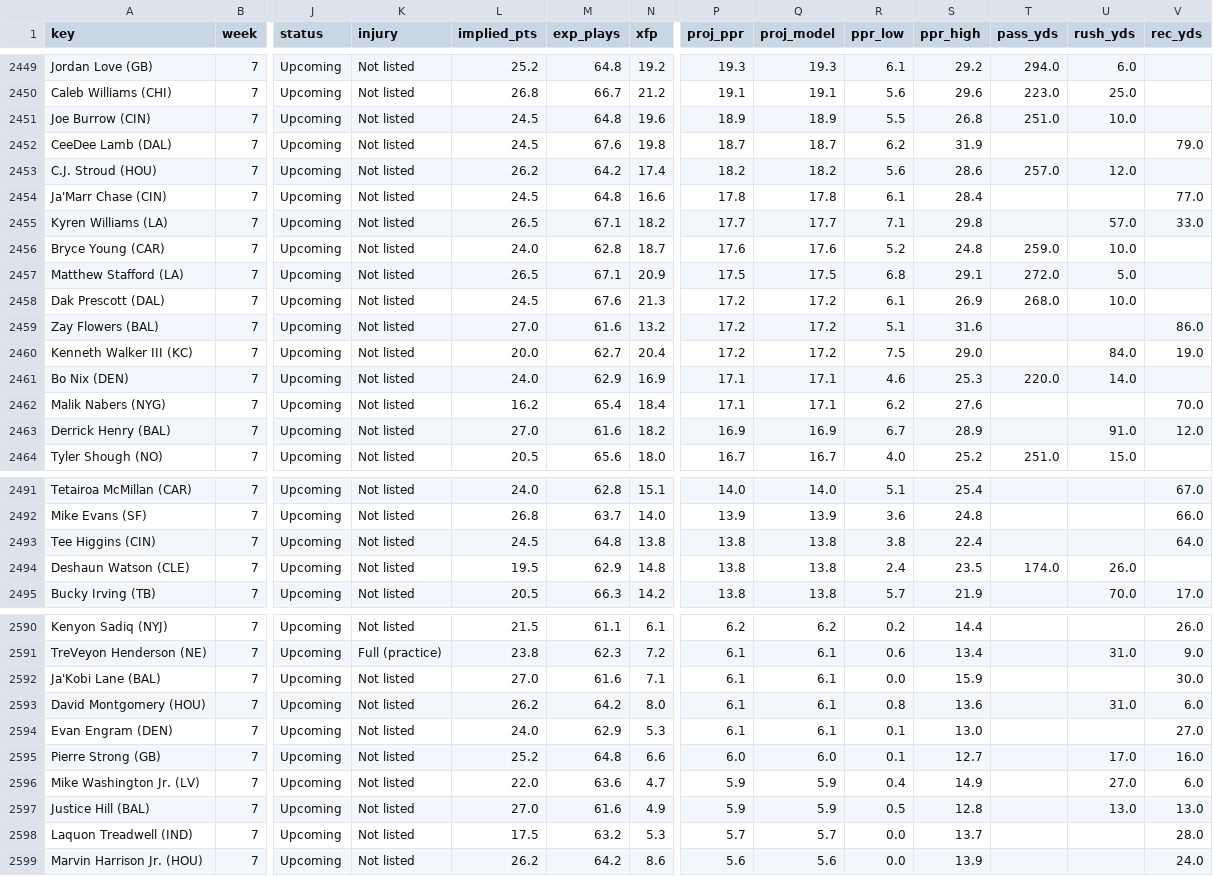
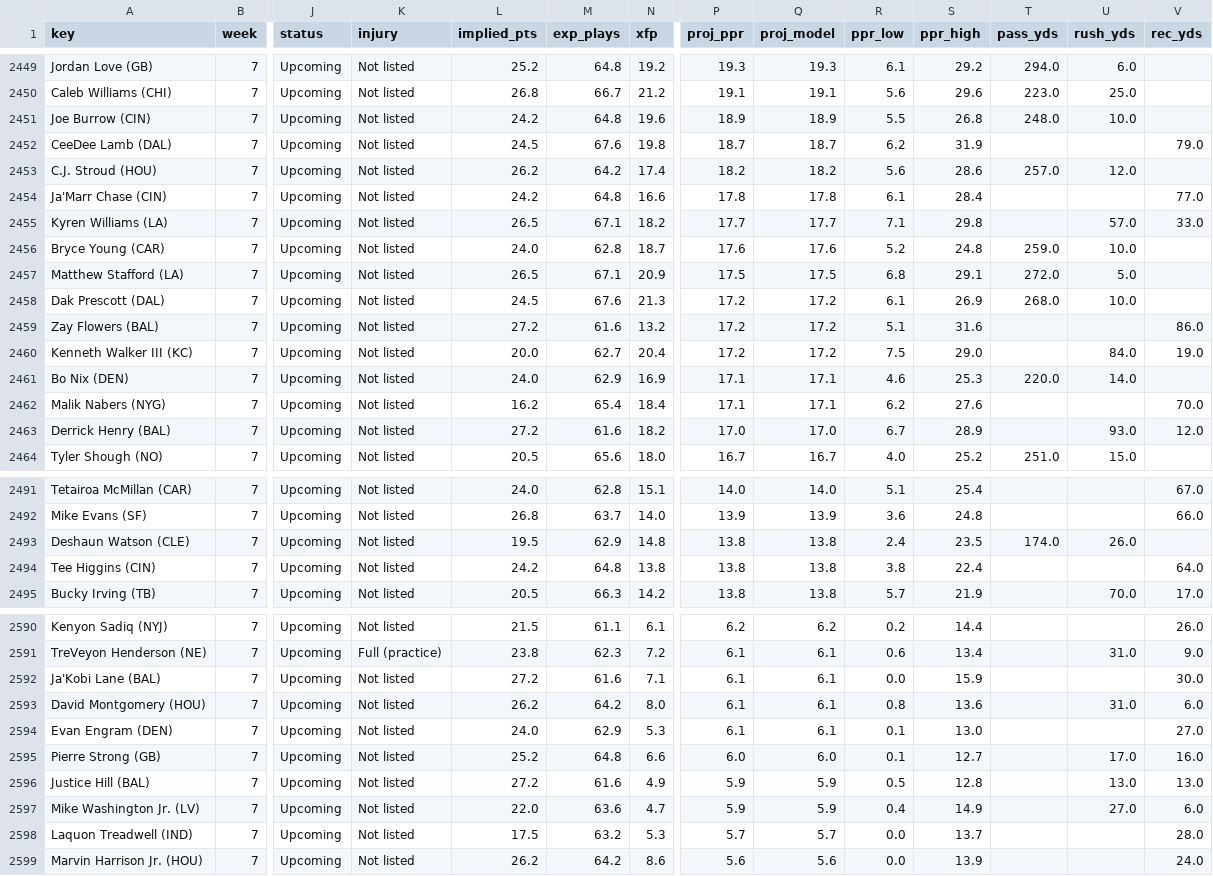
Before and after one commit to Cichon1/FantasyOracle, a CSV file: docs/data/projections_v5.csv, drawn as a sheet; only a part is shown, gaps mark what is left out; removed rows and columns are numbered as before the commit, all else as after; rows hold the shown columns only; the diff covers the shown part only; the diff names each change by its address in the sheet, - before the commit and + after, or states it on an @@ line.

```diff
--- a/docs/data/projections_v5.csv
+++ b/docs/data/projections_v5.csv
-L2451 (implied_pts): 24.5
+L2451 (implied_pts): 24.2
-T2451 (pass_yds): 251.0
+T2451 (pass_yds): 248.0
-L2454 (implied_pts): 24.5
+L2454 (implied_pts): 24.2
-L2459 (implied_pts): 27.0
+L2459 (implied_pts): 27.2
-L2463 (implied_pts): 27.0
+L2463 (implied_pts): 27.2
-P2463 (proj_ppr): 16.9
+P2463 (proj_ppr): 17.0
-Q2463 (proj_model): 16.9
+Q2463 (proj_model): 17.0
-U2463 (rush_yds): 91.0
+U2463 (rush_yds): 93.0
-row 2493: Tee Higgins (CIN) | 7 | Upcoming | Not listed | 24.5 | 64.8 | 13.8 | 13.8 | 13.8 | 3.8 | 22.4 |  |  | 64.0
+row 2494: Tee Higgins (CIN) | 7 | Upcoming | Not listed | 24.2 | 64.8 | 13.8 | 13.8 | 13.8 | 3.8 | 22.4 |  |  | 64.0
-L2592 (implied_pts): 27.0
+L2592 (implied_pts): 27.2
+row 2596: Justice Hill (BAL) | 7 | Upcoming | Not listed | 27.2 | 61.6 | 4.9 | 5.9 | 5.9 | 0.5 | 12.8 |  | 13.0 | 13.0
-row 2597: Justice Hill (BAL) | 7 | Upcoming | Not listed | 27.0 | 61.6 | 4.9 | 5.9 | 5.9 | 0.5 | 12.8 |  | 13.0 | 13.0
```
Also changed, not shown: 20 edited cells elsewhere in this file, automation/history/trending_2026-10-21.csv, docs/data/rb_profiles_v5.csv, 6 other files.
